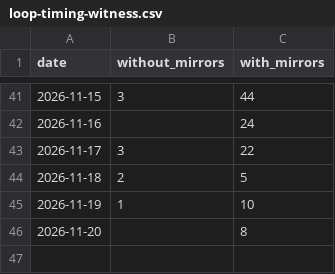
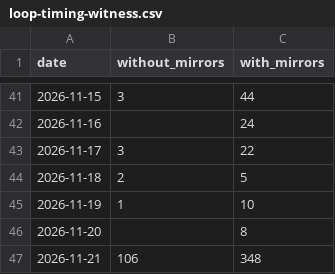
Before and after one commit to anulum/loop-timing-witness, a CSV file: downloads/loop-timing-witness.csv, drawn as a sheet; only a part is shown, gaps mark what is left out; the diff names each change by its address in the sheet, - before the commit and + after, or states it on an @@ line.

```diff
--- a/downloads/loop-timing-witness.csv
+++ b/downloads/loop-timing-witness.csv
+row 47: 2026-11-21 | 106 | 348
```
